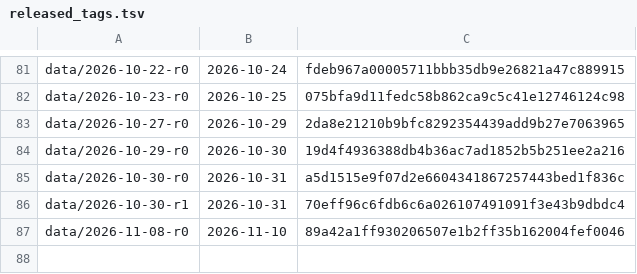
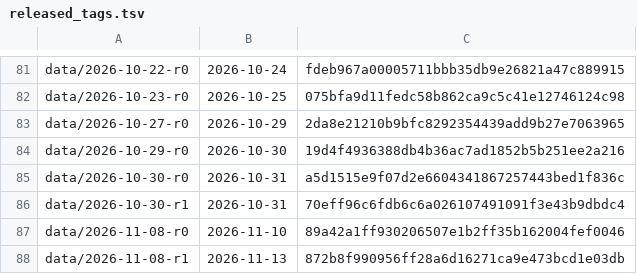
Before and after one commit to vsbuffalo/ebola-bdbv-data, a TSV file: registers/released_tags.tsv, drawn as a sheet; only a part is shown, gaps mark what is left out; the diff names each change by its address in the sheet, - before the commit and + after, or states it on an @@ line.

Commit message:
releases: record data/2026-11-08-r1 in the tag register

```diff
--- a/registers/released_tags.tsv
+++ b/registers/released_tags.tsv
+row 88: data/2026-11-08-r1 | 2026-11-13 | 872b8f990956ff28a6d16271ca9e473bcd1e03db
```
